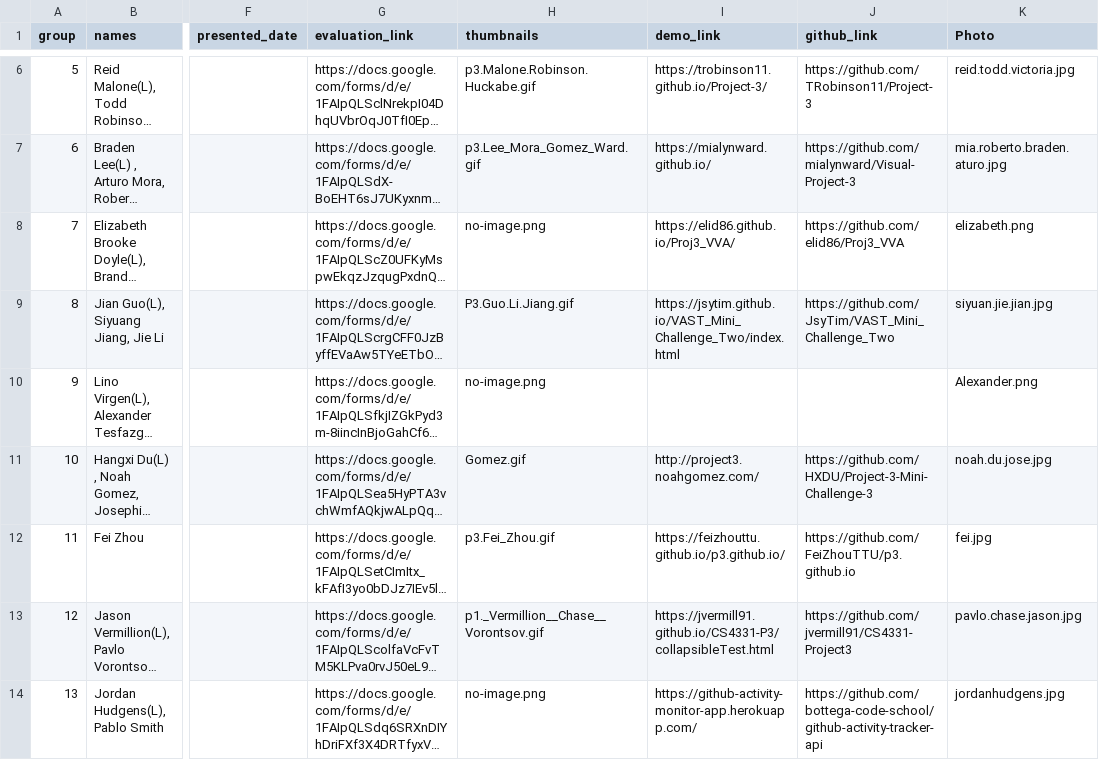
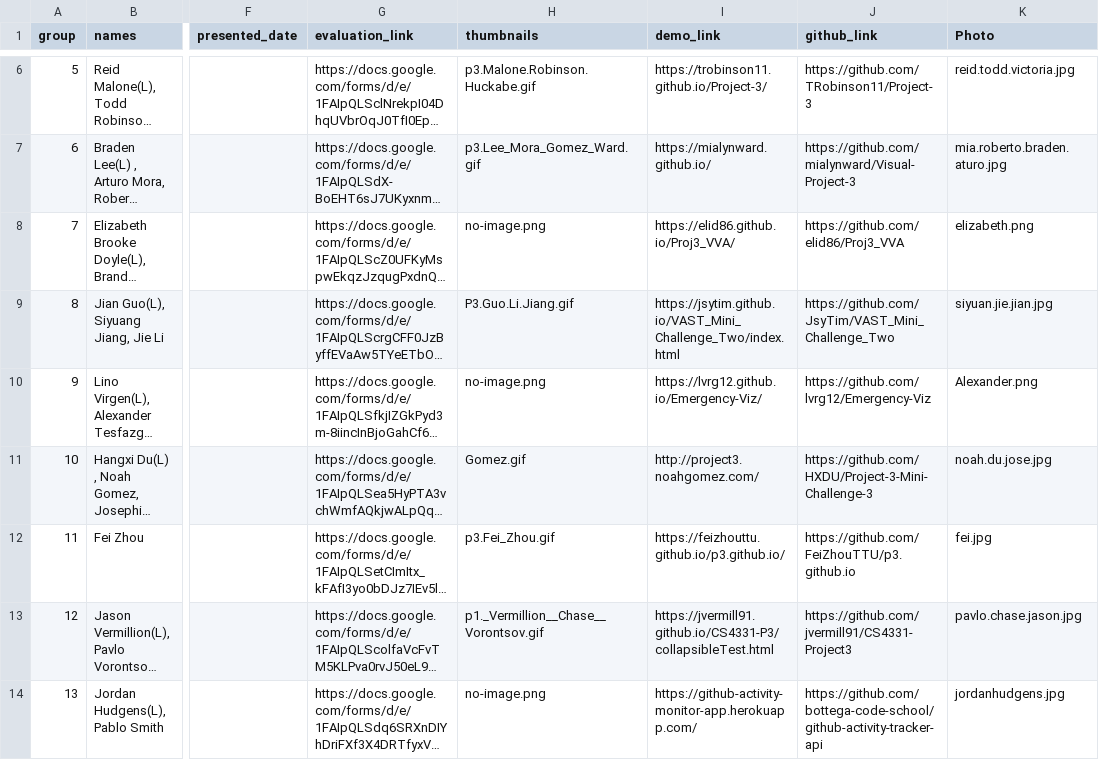
Before and after one commit to iDataVisualizationLab/CS5331_Spring2019, a CSV file: P3/P3Group.csv, drawn as a sheet; only a part is shown, gaps mark what is left out; long unchanged cells end in …; the diff names each change by its address in the sheet, - before the commit and + after, or states it on an @@ line.

Commit message:
Lino's team project 3 link

```diff
--- a/P3/P3Group.csv
+++ b/P3/P3Group.csv
-I10 (demo_link): (empty)
+I10 (demo_link): https://lvrg12.github.io/Emergency-Viz/
-J10 (github_link): (empty)
+J10 (github_link): https://github.com/lvrg12/Emergency-Viz
```
